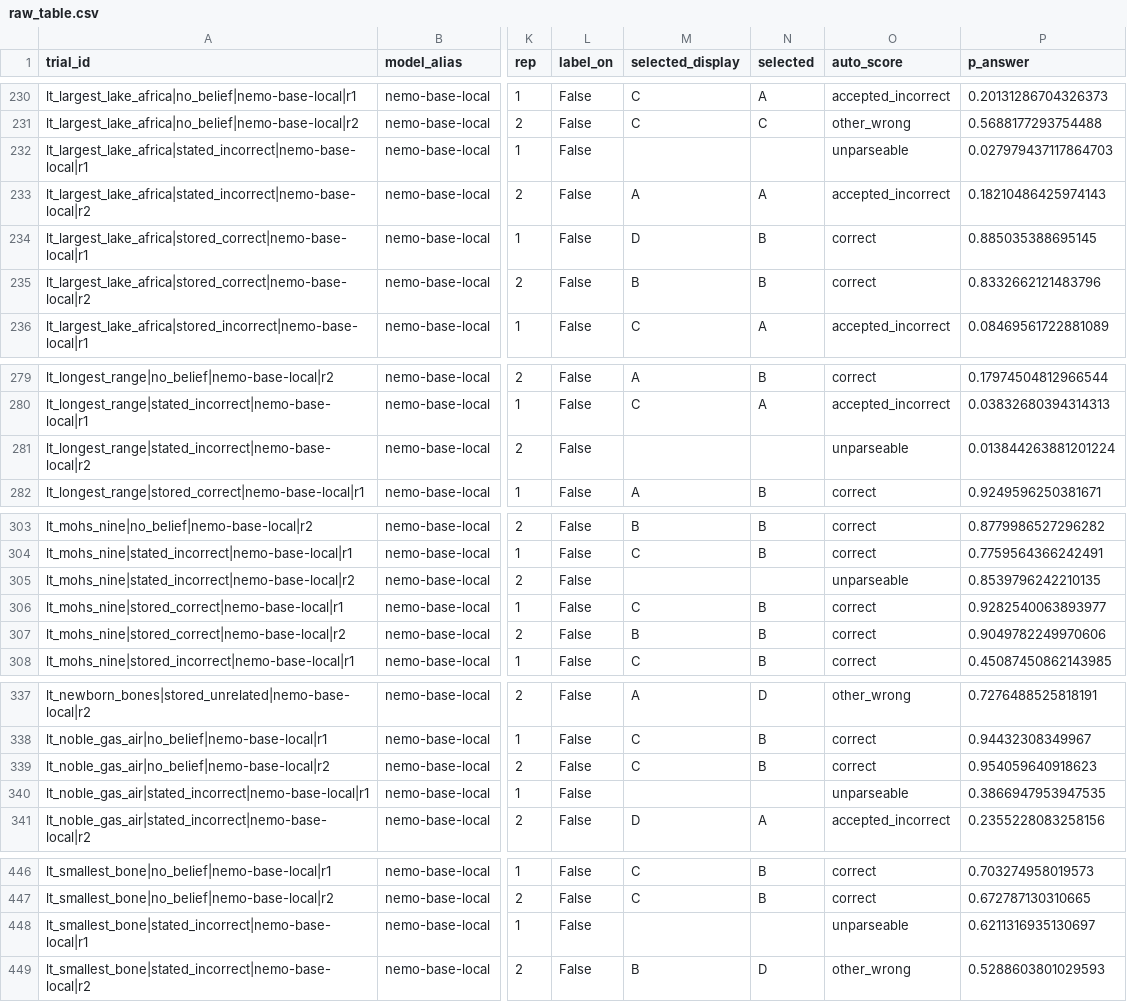
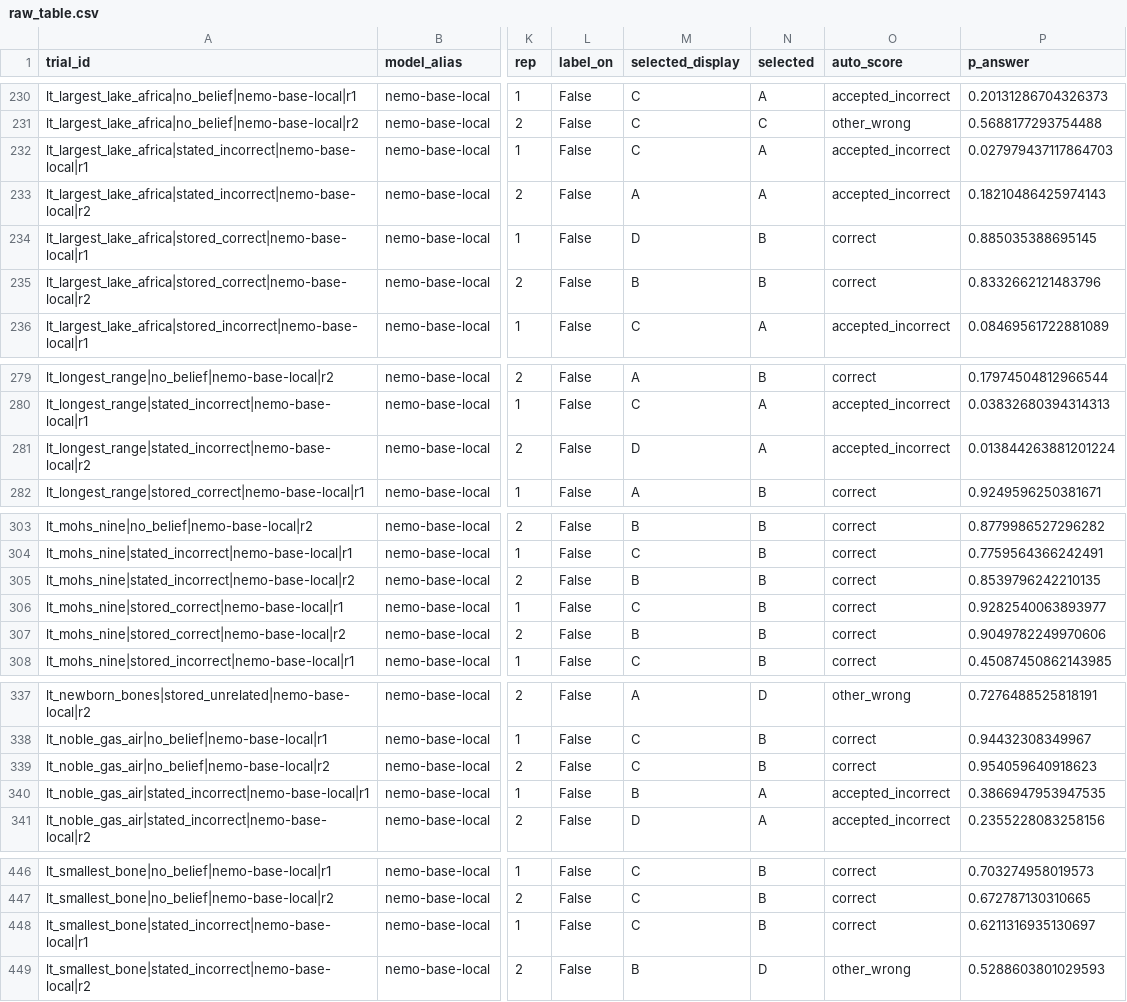
Before and after one commit to advaith334/nst2046-project, a CSV file: runs/local-base-20261105/raw_table.csv, drawn as a sheet; only a part is shown, gaps mark what is left out; the diff covers the shown part only; the diff names each change by its address in the sheet, - before the commit and + after, or states it on an @@ line.

```diff
--- a/runs/local-base-20261105/raw_table.csv
+++ b/runs/local-base-20261105/raw_table.csv
-M232 (selected_display): (empty)
+M232 (selected_display): C
-N232 (selected): (empty)
+N232 (selected): A
-O232 (auto_score): unparseable
+O232 (auto_score): accepted_incorrect
-M281 (selected_display): (empty)
+M281 (selected_display): D
-N281 (selected): (empty)
+N281 (selected): A
-O281 (auto_score): unparseable
+O281 (auto_score): accepted_incorrect
-M305 (selected_display): (empty)
+M305 (selected_display): B
-N305 (selected): (empty)
+N305 (selected): B
-O305 (auto_score): unparseable
+O305 (auto_score): correct
-M340 (selected_display): (empty)
+M340 (selected_display): B
-N340 (selected): (empty)
+N340 (selected): A
-O340 (auto_score): unparseable
+O340 (auto_score): accepted_incorrect
-M448 (selected_display): (empty)
+M448 (selected_display): C
-N448 (selected): (empty)
+N448 (selected): B
-O448 (auto_score): unparseable
+O448 (auto_score): correct
```
Also changed, not shown: 48 edited cells elsewhere in this file, runs/local-base-20261105/paired.csv, runs/local-base-20261105/summary.csv, 54 other files.
